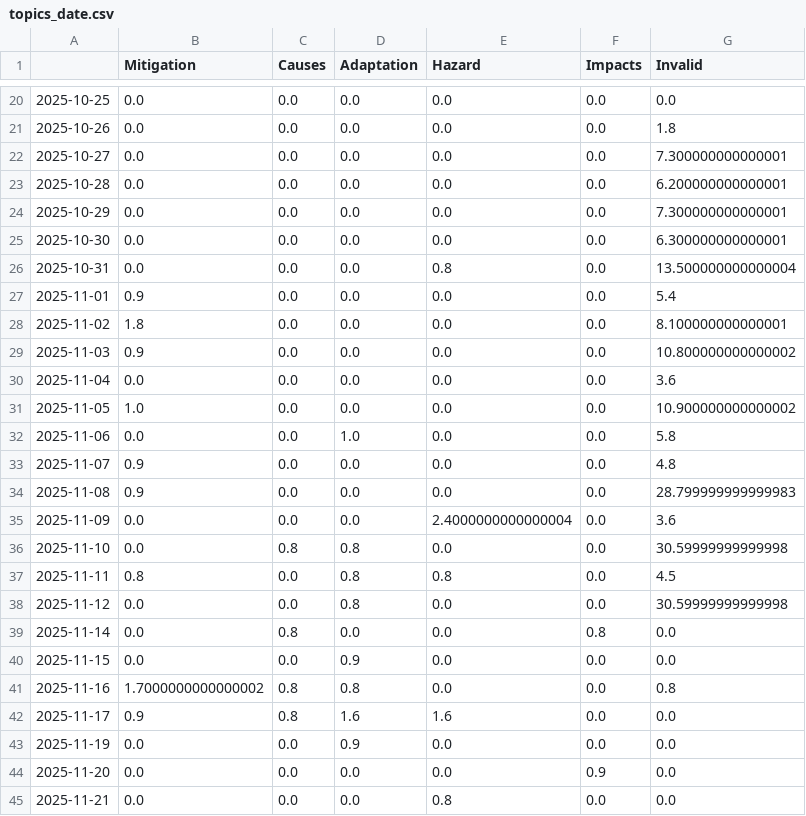
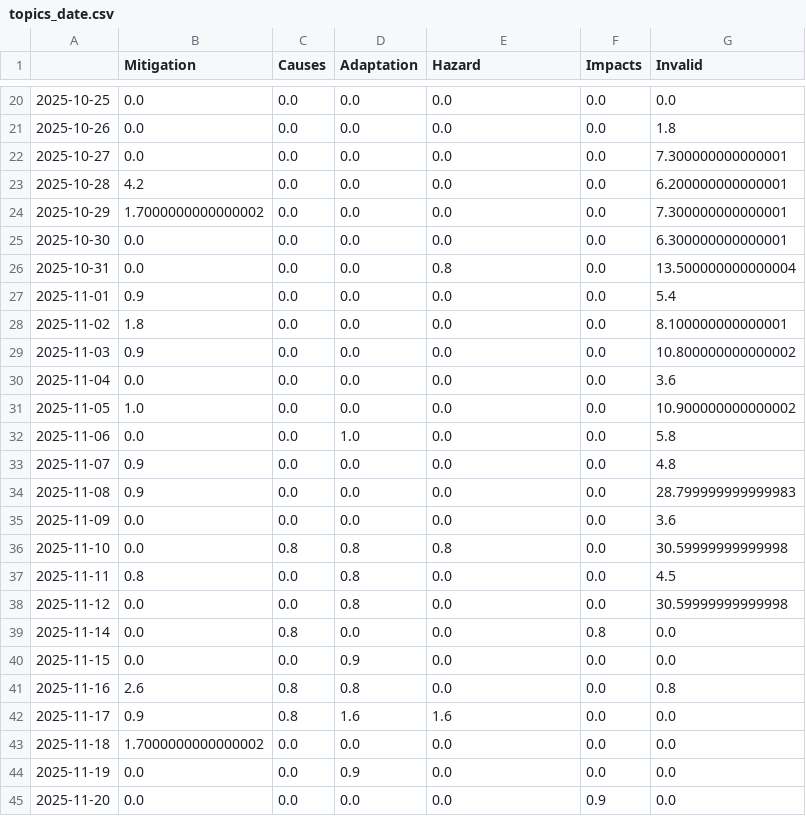
Before and after one commit to hb219-news/droughtIsComing, a CSV file: csv/topics_date.csv, drawn as a sheet; only a part is shown, gaps mark what is left out; the shorter side is filled out with more unchanged rows.

```diff
--- a/csv/topics_date.csv
+++ b/csv/topics_date.csv
@@ -22,4 +22,4 @@
 2025-10-27,0.0,0.0,0.0,0.0,0.0,7.300000000000001
-2025-10-28,0.0,0.0,0.0,0.0,0.0,6.200000000000001
-2025-10-29,0.0,0.0,0.0,0.0,0.0,7.300000000000001
+2025-10-28,4.2,0.0,0.0,0.0,0.0,6.200000000000001
+2025-10-29,1.7000000000000002,0.0,0.0,0.0,0.0,7.300000000000001
 2025-10-30,0.0,0.0,0.0,0.0,0.0,6.300000000000001
@@ -34,5 +34,5 @@
 2025-11-08,0.9,0.0,0.0,0.0,0.0,28.799999999999983
-2025-11-09,0.0,0.0,0.0,2.4000000000000004,0.0,3.6
-2025-11-10,0.0,0.8,0.8,0.0,0.0,30.59999999999998
-2025-11-11,0.8,0.0,0.8,0.8,0.0,4.5
+2025-11-09,0.0,0.0,0.0,0.0,0.0,3.6
+2025-11-10,0.0,0.8,0.8,0.8,0.0,30.59999999999998
+2025-11-11,0.8,0.0,0.8,0.0,0.0,4.5
 2025-11-12,0.0,0.0,0.8,0.0,0.0,30.59999999999998
@@ -40,4 +40,5 @@
 2025-11-15,0.0,0.0,0.9,0.0,0.0,0.0
-2025-11-16,1.7000000000000002,0.8,0.8,0.0,0.0,0.8
+2025-11-16,2.6,0.8,0.8,0.0,0.0,0.8
 2025-11-17,0.9,0.8,1.6,1.6,0.0,0.0
+2025-11-18,1.7000000000000002,0.0,0.0,0.0,0.0,0.0
 2025-11-19,0.0,0.0,0.9,0.0,0.0,0.0
```
Also changed, not shown: 4 other files.
